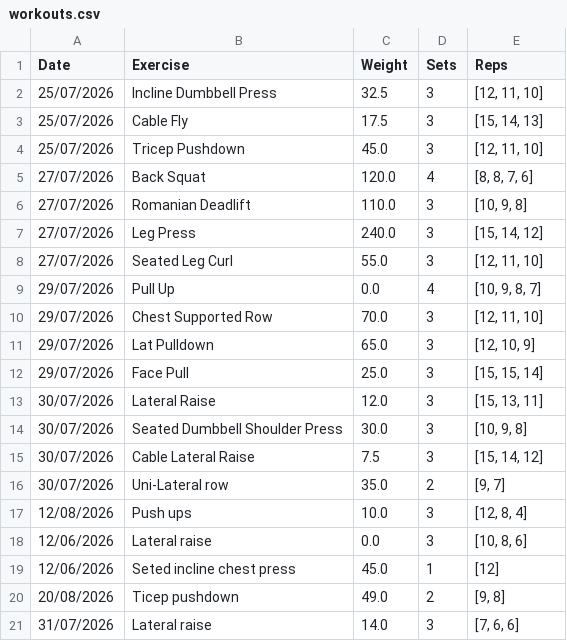
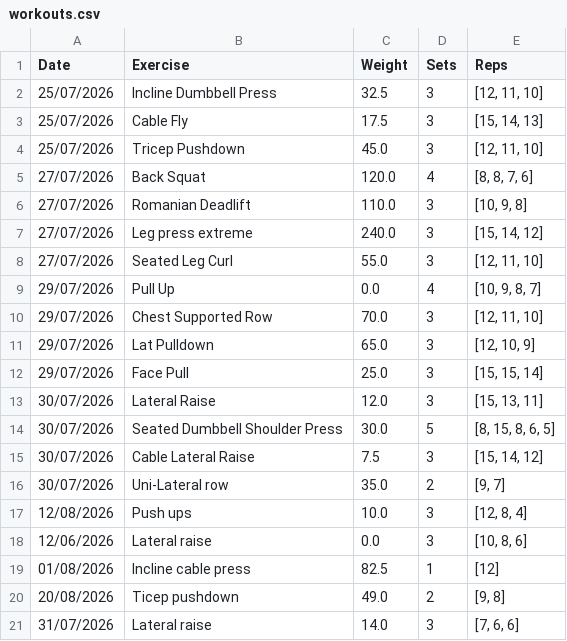
Before and after one commit to Mattdbryan-maker/fitness-progress-coach, a CSV file: workouts.csv, drawn as a sheet.

Commit message:
Version 0.7: Complete workout editing, deletion and validation

```diff
--- a/workouts.csv
+++ b/workouts.csv
@@ -6,3 +6,3 @@ Date,Exercise,Weight,Sets,Reps
 27/07/2026,Romanian Deadlift,110.0,3,"[10, 9, 8]"
-27/07/2026,Leg Press,240.0,3,"[15, 14, 12]"
+27/07/2026,Leg press extreme,240.0,3,"[15, 14, 12]"
 27/07/2026,Seated Leg Curl,55.0,3,"[12, 11, 10]"
@@ -13,3 +13,3 @@ Date,Exercise,Weight,Sets,Reps
 30/07/2026,Lateral Raise,12.0,3,"[15, 13, 11]"
-30/07/2026,Seated Dumbbell Shoulder Press,30.0,3,"[10, 9, 8]"
+30/07/2026,Seated Dumbbell Shoulder Press,30.0,5,"[8, 15, 8, 6, 5]"
 30/07/2026,Cable Lateral Raise,7.5,3,"[15, 14, 12]"
@@ -18,3 +18,3 @@ Date,Exercise,Weight,Sets,Reps
 12/06/2026,Lateral raise,0.0,3,"[10, 8, 6]"
-12/06/2026,Seted incline chest press,45.0,1,[12]
+01/08/2026,Incline cable press,82.5,1,[12]
 20/08/2026,Ticep pushdown,49.0,2,"[9, 8]"
```
Also changed, not shown: 5 other files.
